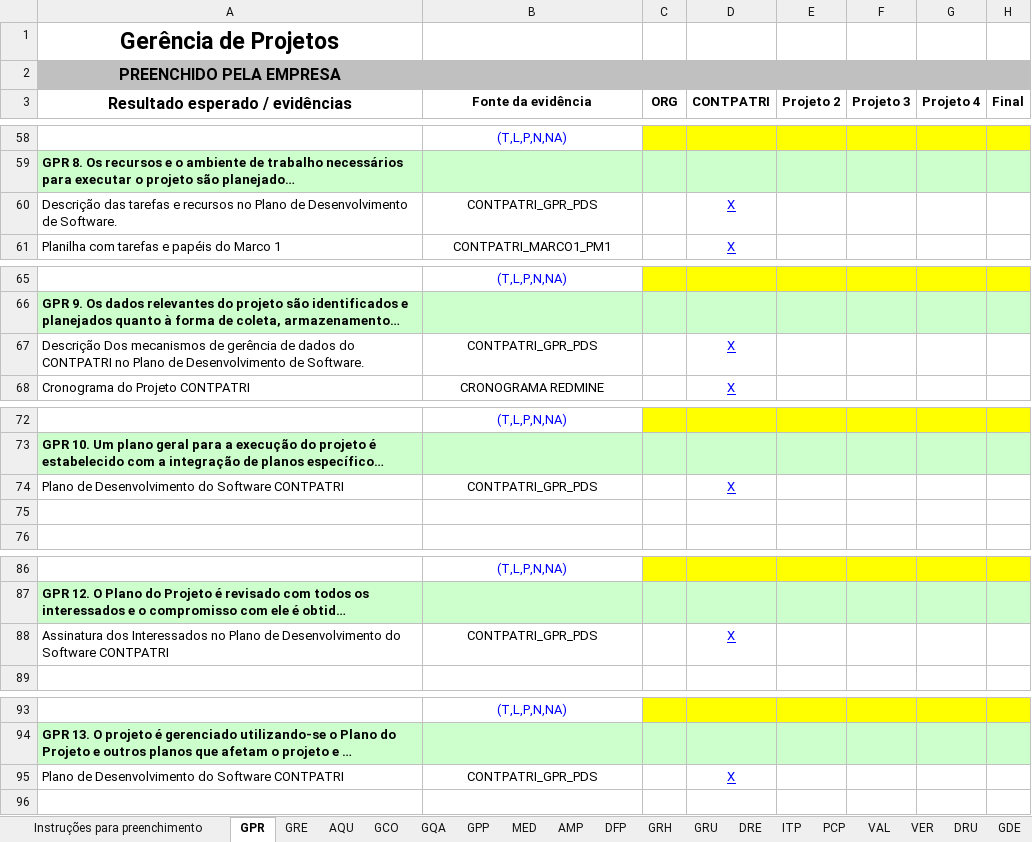
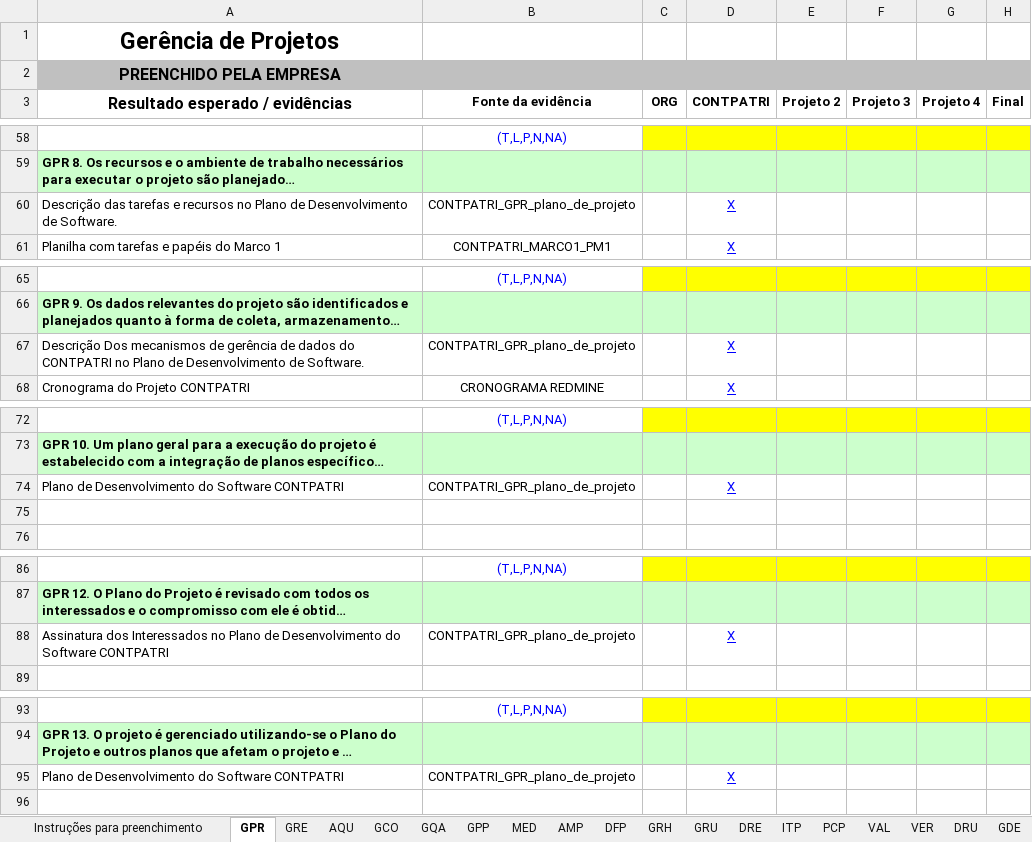
Before and after one commit to FabricaDeSoftwareINF/contpatri-012013, an Excel workbook: MARCO 1 28-05/CONTPATRI_GQA_PAMPS_planilha_avaliacao_mps_1.0.xlsx, sheet GPR, drawn as a sheet; only a part is shown, gaps mark what is left out; long unchanged cells end in …; values as stored, in another font and other column widths than the file's, no borders; the diff covers the shown part only; the diff names each change by its address in the sheet, - before the commit and + after, or states it on an @@ line.

Commit message:
Atualização do plano de projeto e planilha mpsbr

```diff
--- a/MARCO 1 28-05/CONTPATRI_GQA_PAMPS_planilha_avaliacao_mps_1.0.xlsx (sheet GPR)
+++ b/MARCO 1 28-05/CONTPATRI_GQA_PAMPS_planilha_avaliacao_mps_1.0.xlsx (sheet GPR)
-B60 (Fonte da evidência): CONTPATRI_GPR_PDS
+B60 (Fonte da evidência): CONTPATRI_GPR_plano_de_projeto
-B67 (Fonte da evidência): CONTPATRI_GPR_PDS
+B67 (Fonte da evidência): CONTPATRI_GPR_plano_de_projeto
-B74 (Fonte da evidência): CONTPATRI_GPR_PDS
+B74 (Fonte da evidência): CONTPATRI_GPR_plano_de_projeto
-B88 (Fonte da evidência): CONTPATRI_GPR_PDS
+B88 (Fonte da evidência): CONTPATRI_GPR_plano_de_projeto
-B95 (Fonte da evidência): CONTPATRI_GPR_PDS
+B95 (Fonte da evidência): CONTPATRI_GPR_plano_de_projeto
```
Also changed, not shown: 7 edited cells and cell formats elsewhere in this sheet, sheet GRE, 1 other file.
